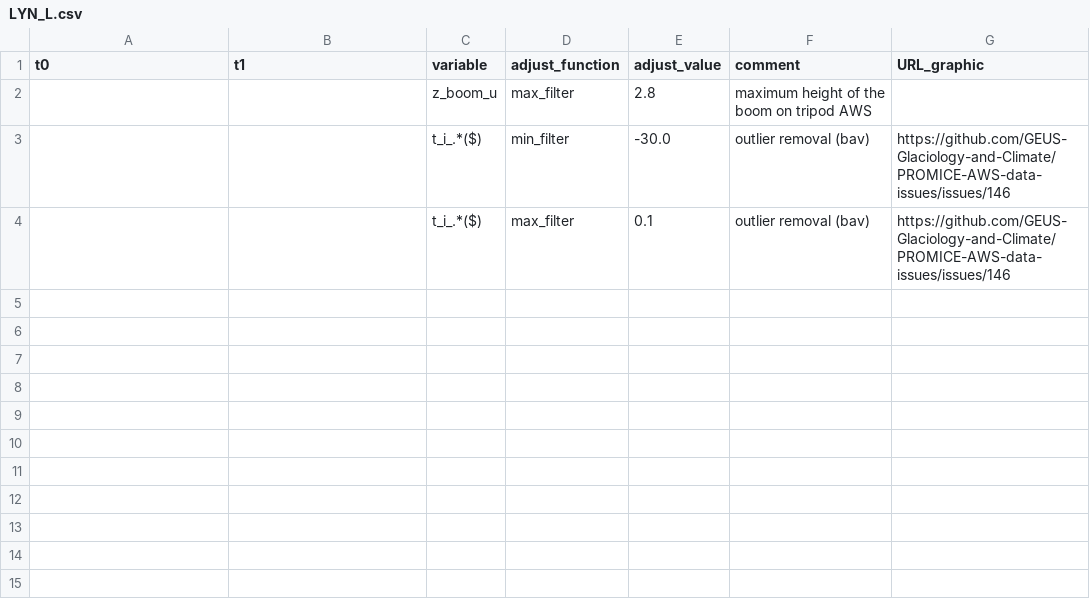
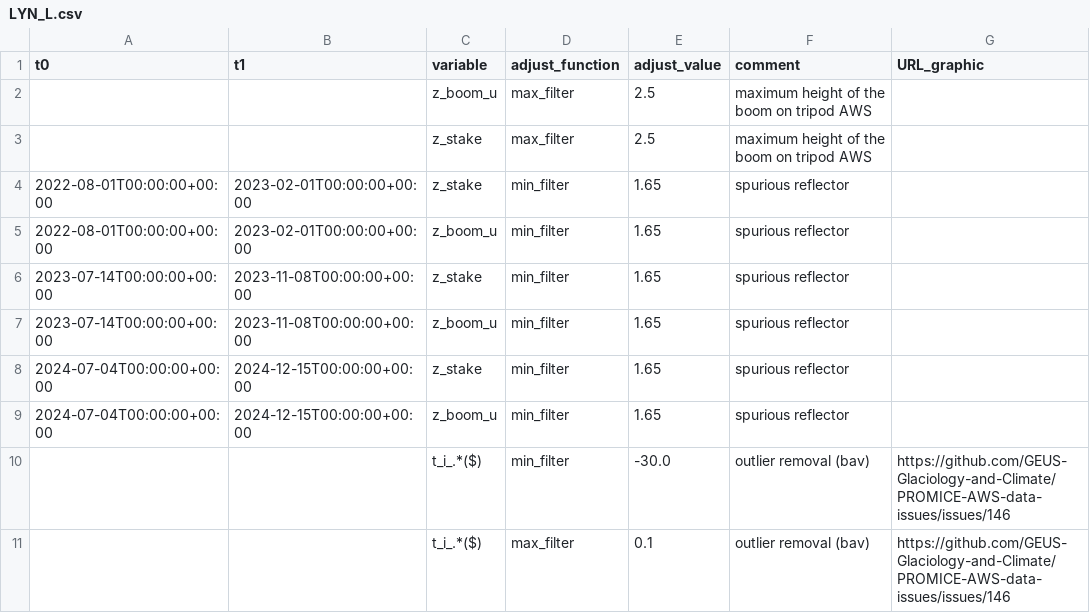
Before and after one commit to GEUS-Glaciology-and-Climate/PROMICE-AWS-data-issues, a CSV file: adjustments/LYN_L.csv, drawn as a sheet.

Commit message:
surface height at LYN_L

```diff
--- a/adjustments/LYN_L.csv
+++ b/adjustments/LYN_L.csv
@@ -1,3 +1,10 @@
 t0,t1,variable,adjust_function,adjust_value,comment,URL_graphic
-,,z_boom_u,max_filter,2.8, maximum height of the boom on tripod AWS,
+,,z_boom_u,max_filter,2.5, maximum height of the boom on tripod AWS,
+,,z_stake,max_filter,2.5, maximum height of the boom on tripod AWS,
+2022-08-01T00:00:00+00:00,2023-02-01T00:00:00+00:00,z_stake,min_filter,1.65, spurious reflector,
+2022-08-01T00:00:00+00:00,2023-02-01T00:00:00+00:00,z_boom_u,min_filter,1.65, spurious reflector,
+2023-07-14T00:00:00+00:00,2023-11-08T00:00:00+00:00,z_stake,min_filter,1.65, spurious reflector,
+2023-07-14T00:00:00+00:00,2023-11-08T00:00:00+00:00,z_boom_u,min_filter,1.65, spurious reflector,
+2024-07-04T00:00:00+00:00,2024-12-15T00:00:00+00:00,z_stake,min_filter,1.65, spurious reflector,
+2024-07-04T00:00:00+00:00,2024-12-15T00:00:00+00:00,z_boom_u,min_filter,1.65, spurious reflector,
 ,,t_i_.*($),min_filter,-30.0,outlier removal (bav),https://github.com/GEUS-Glaciology-and-Climate/PROMICE-AWS-data-issues/issues/146
```
Also changed, not shown: 1 other file.
